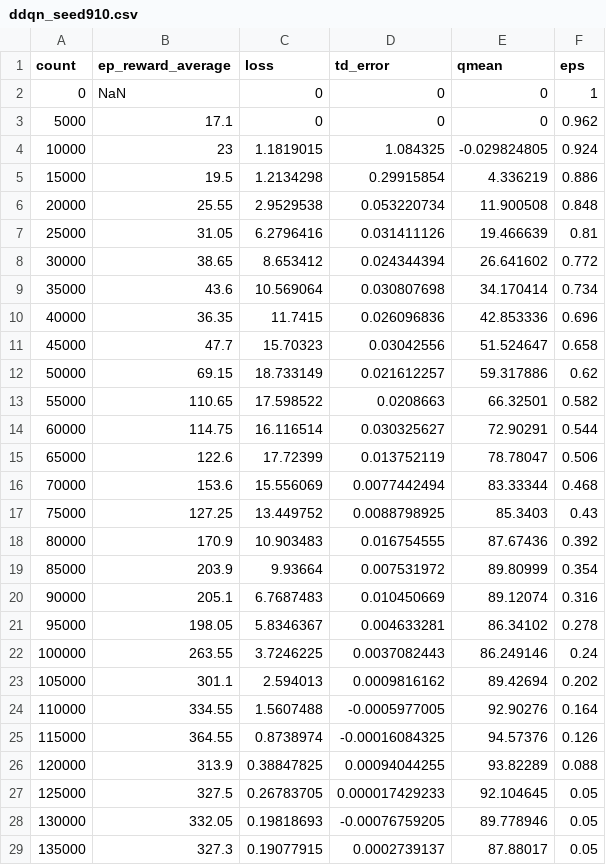
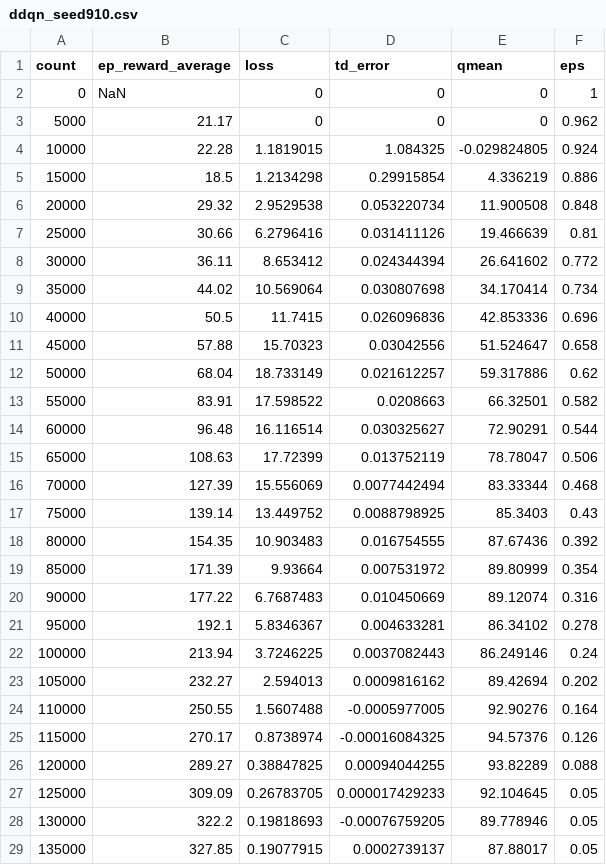
Before and after one commit to joonjoon0425/bake, a CSV file: logs/ddqn_seed910.csv, drawn as a sheet; only a part is shown; the diff covers the shown part only.

```diff
--- a/logs/ddqn_seed910.csv
+++ b/logs/ddqn_seed910.csv
@@ -2,28 +2,28 @@ count,ep_reward_average,loss,td_error,qmean,eps
 0,NaN,0,0,0,1
-5000,17.1,0,0,0,0.962
-10000,23,1.1819015,1.084325,-0.029824805,0.924
-15000,19.5,1.2134298,0.29915854,4.336219,0.886
-20000,25.55,2.9529538,0.053220734,11.900508,0.848
-25000,31.05,6.2796416,0.031411126,19.466639,0.81
-30000,38.65,8.653412,0.024344394,26.641602,0.772
-35000,43.6,10.569064,0.030807698,34.170414,0.734
-40000,36.35,11.7415,0.026096836,42.853336,0.696
-45000,47.7,15.70323,0.03042556,51.524647,0.658
-50000,69.15,18.733149,0.021612257,59.317886,0.62
-55000,110.65,17.598522,0.0208663,66.32501,0.582
-60000,114.75,16.116514,0.030325627,72.90291,0.544
-65000,122.6,17.72399,0.013752119,78.78047,0.506
-70000,153.6,15.556069,0.0077442494,83.33344,0.468
-75000,127.25,13.449752,0.0088798925,85.3403,0.43
-80000,170.9,10.903483,0.016754555,87.67436,0.392
-85000,203.9,9.93664,0.007531972,89.80999,0.354
-90000,205.1,6.7687483,0.010450669,89.12074,0.316
-95000,198.05,5.8346367,0.004633281,86.34102,0.278
-100000,263.55,3.7246225,0.0037082443,86.249146,0.24
-105000,301.1,2.594013,0.0009816162,89.42694,0.202
-110000,334.55,1.5607488,-0.0005977005,92.90276,0.164
-115000,364.55,0.8738974,-0.00016084325,94.57376,0.126
-120000,313.9,0.38847825,0.00094044255,93.82289,0.088
-125000,327.5,0.26783705,0.000017429233,92.104645,0.05
-130000,332.05,0.19818693,-0.00076759205,89.778946,0.05
-135000,327.3,0.19077915,0.0002739137,87.88017,0.05
+5000,21.17,0,0,0,0.962
+10000,22.28,1.1819015,1.084325,-0.029824805,0.924
+15000,18.5,1.2134298,0.29915854,4.336219,0.886
+20000,29.32,2.9529538,0.053220734,11.900508,0.848
+25000,30.66,6.2796416,0.031411126,19.466639,0.81
+30000,36.11,8.653412,0.024344394,26.641602,0.772
+35000,44.02,10.569064,0.030807698,34.170414,0.734
+40000,50.5,11.7415,0.026096836,42.853336,0.696
+45000,57.88,15.70323,0.03042556,51.524647,0.658
+50000,68.04,18.733149,0.021612257,59.317886,0.62
+55000,83.91,17.598522,0.0208663,66.32501,0.582
+60000,96.48,16.116514,0.030325627,72.90291,0.544
+65000,108.63,17.72399,0.013752119,78.78047,0.506
+70000,127.39,15.556069,0.0077442494,83.33344,0.468
+75000,139.14,13.449752,0.0088798925,85.3403,0.43
+80000,154.35,10.903483,0.016754555,87.67436,0.392
+85000,171.39,9.93664,0.007531972,89.80999,0.354
+90000,177.22,6.7687483,0.010450669,89.12074,0.316
+95000,192.1,5.8346367,0.004633281,86.34102,0.278
+100000,213.94,3.7246225,0.0037082443,86.249146,0.24
+105000,232.27,2.594013,0.0009816162,89.42694,0.202
+110000,250.55,1.5607488,-0.0005977005,92.90276,0.164
+115000,270.17,0.8738974,-0.00016084325,94.57376,0.126
+120000,289.27,0.38847825,0.00094044255,93.82289,0.088
+125000,309.09,0.26783705,0.000017429233,92.104645,0.05
+130000,322.2,0.19818693,-0.00076759205,89.778946,0.05
+135000,327.85,0.19077915,0.0002739137,87.88017,0.05
```
Also changed, not shown: 66 edited cells elsewhere in this file, logs/dqn_per_seed56.csv, logs/dqn_per_seed78.csv, 41 other files.
